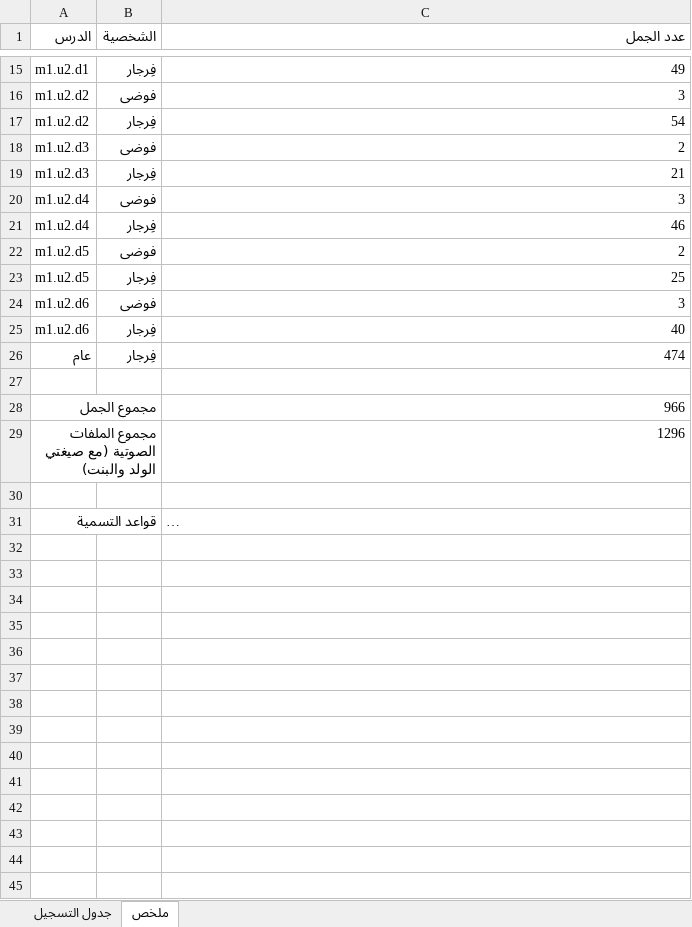
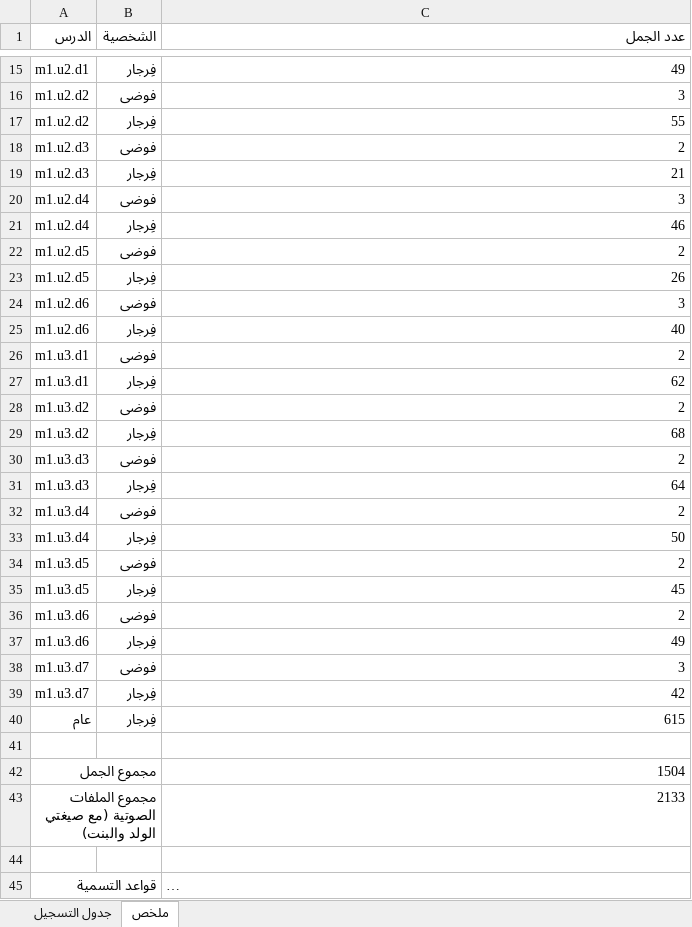
Before and after one commit to Feras-glitch/waha-math, an Excel workbook: dist/script_m1.xlsx, sheet ملخص, drawn as a sheet; only a part is shown, gaps mark what is left out; long unchanged cells end in …; values as stored, in another font and other column widths than the file's, no borders; addresses are those after the commit; the diff names each change by its address in the sheet, - before the commit and + after, or states it on an @@ line.

```diff
--- a/dist/script_m1.xlsx (sheet ملخص)
+++ b/dist/script_m1.xlsx (sheet ملخص)
-C17 (عدد الجمل): 54
+C17 (عدد الجمل): 55
-C23 (عدد الجمل): 25
+C23 (عدد الجمل): 26
+row 26: m1.u3.d1 | فوضى | 2
+row 27: m1.u3.d1 | فِرجار | 62
+row 28: m1.u3.d2 | فوضى | 2
+row 29: m1.u3.d2 | فِرجار | 68
+row 30: m1.u3.d3 | فوضى | 2
+row 31: m1.u3.d3 | فِرجار | 64
+row 32: m1.u3.d4 | فوضى | 2
+row 33: m1.u3.d4 | فِرجار | 50
+row 34: m1.u3.d5 | فوضى | 2
+row 35: m1.u3.d5 | فِرجار | 45
+row 36: m1.u3.d6 | فوضى | 2
+row 37: m1.u3.d6 | فِرجار | 49
+row 38: m1.u3.d7 | فوضى | 3
+row 39: m1.u3.d7 | فِرجار | 42
-C40 (عدد الجمل): 474
+C40 (عدد الجمل): 615
-C42 (عدد الجمل): 966
+C42 (عدد الجمل): 1504
-C43 (عدد الجمل): 1296
+C43 (عدد الجمل): 2133
```
Also changed, not shown: sheet جدول التسجيل, 58 other files.
